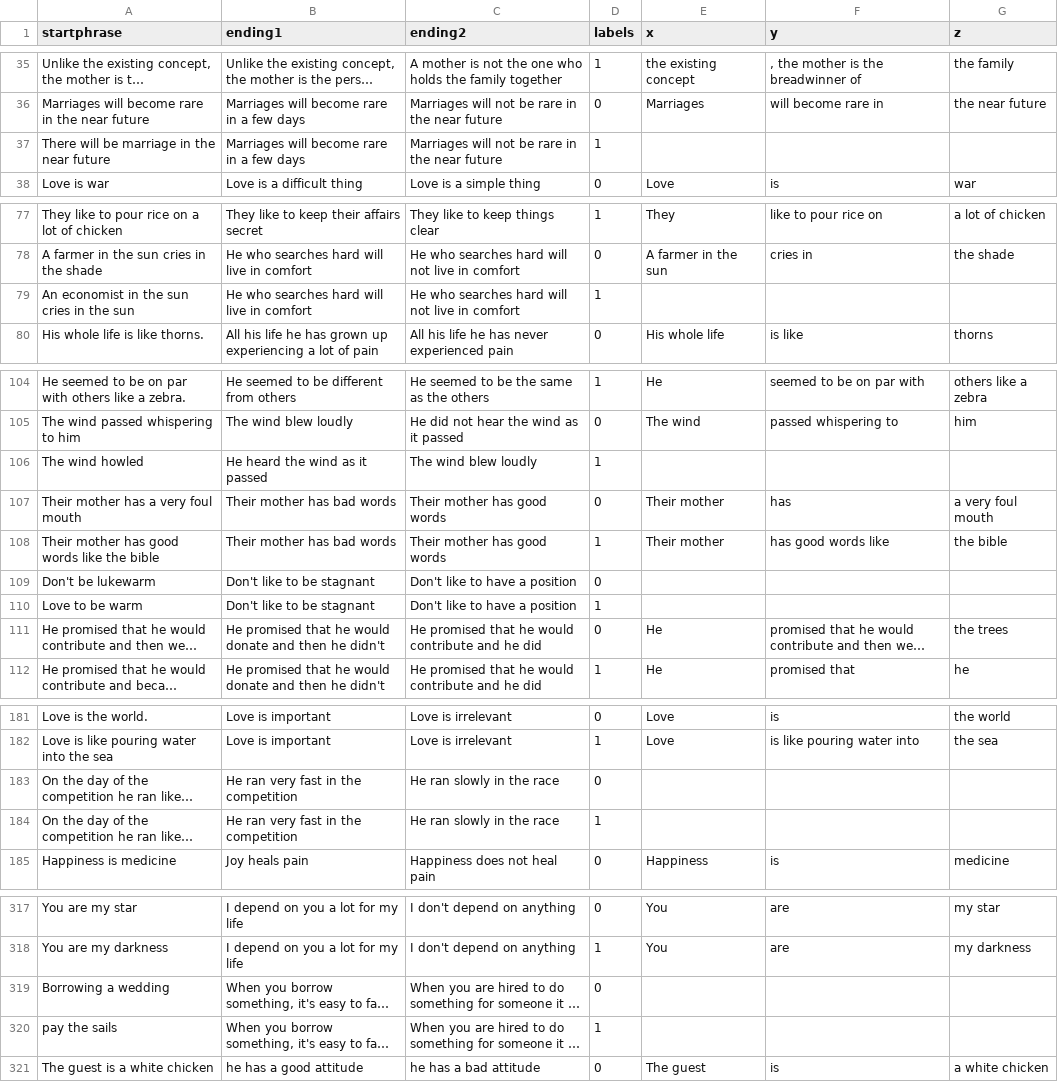
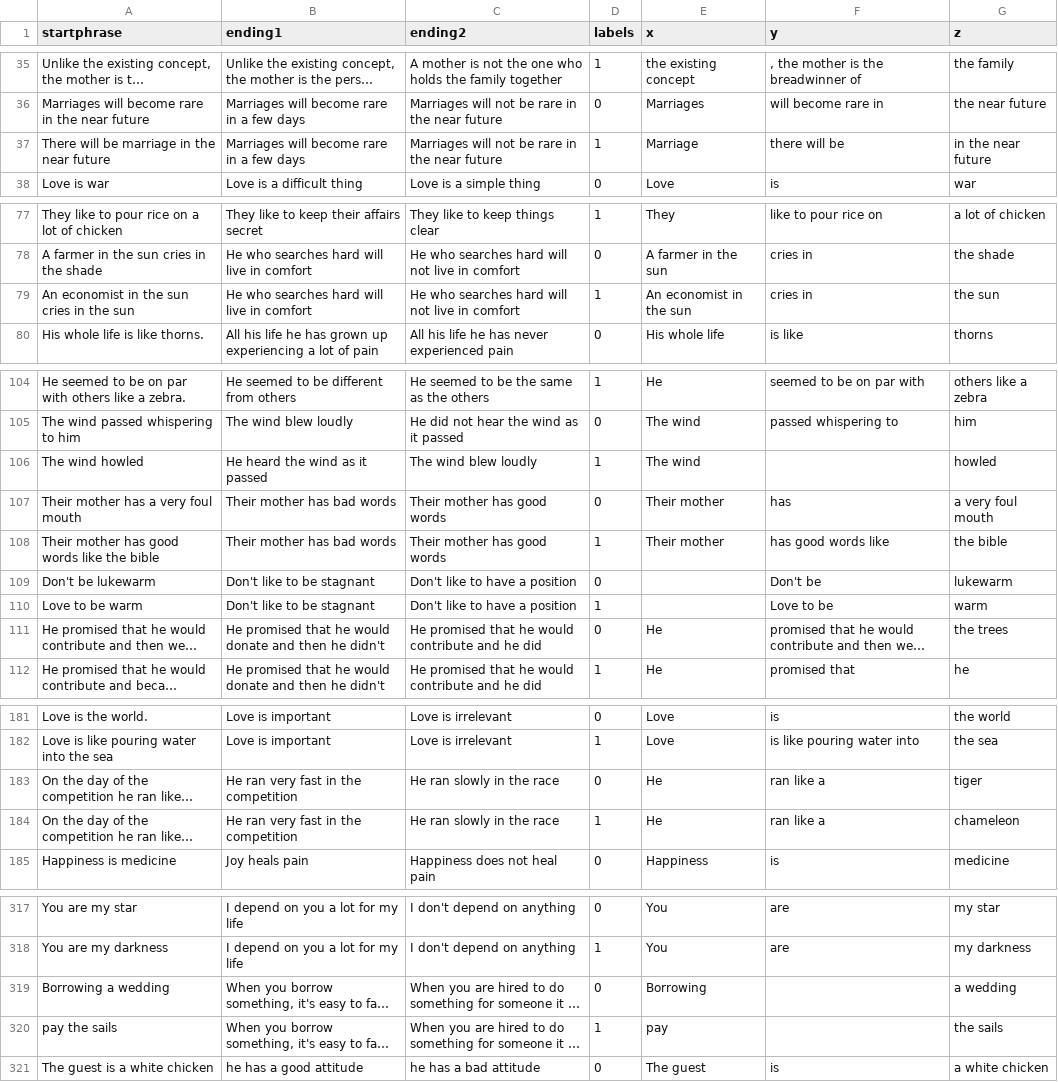
Before and after one commit to simran-khanuja/Multilingual-Fig-QA, a CSV file: data/syntax_chunked/syntax_tagged_sw.csv, drawn as a sheet; only a part is shown, gaps mark what is left out; long unchanged cells end in …; the diff covers the shown part only; the diff names each change by its address in the sheet, - before the commit and + after, or states it on an @@ line.

```diff
--- a/data/syntax_chunked/syntax_tagged_sw.csv
+++ b/data/syntax_chunked/syntax_tagged_sw.csv
-E37 (x): (empty)
+E37 (x): Marriage
-F37 (y): (empty)
+F37 (y): there will be
-G37 (z): (empty)
+G37 (z): in the near future
-E79 (x): (empty)
+E79 (x): An economist in the sun
-F79 (y): (empty)
+F79 (y): cries in
-G79 (z): (empty)
+G79 (z): the sun
-E106 (x): (empty)
+E106 (x): The wind
-G106 (z): (empty)
+G106 (z): howled
-F109 (y): (empty)
+F109 (y): Don't be
-G109 (z): (empty)
+G109 (z): lukewarm
-F110 (y): (empty)
+F110 (y): Love to be
-G110 (z): (empty)
+G110 (z): warm
-E183:E184 (x): (empty)
+E183:E184 (x): He
-F183:F184 (y): (empty)
+F183:F184 (y): ran like a
-G183 (z): (empty)
+G183 (z): tiger
-G184 (z): (empty)
+G184 (z): chameleon
-E319 (x): (empty)
+E319 (x): Borrowing
-G319 (z): (empty)
+G319 (z): a wedding
-E320 (x): (empty)
+E320 (x): pay
-G320 (z): (empty)
+G320 (z): the sails
```
Also changed, not shown: 33 edited cells elsewhere in this file, data/syntax_chunked/syntax_tagged_hi.csv, data/syntax_chunked/syntax_tagged_id.csv, 3 other files.
